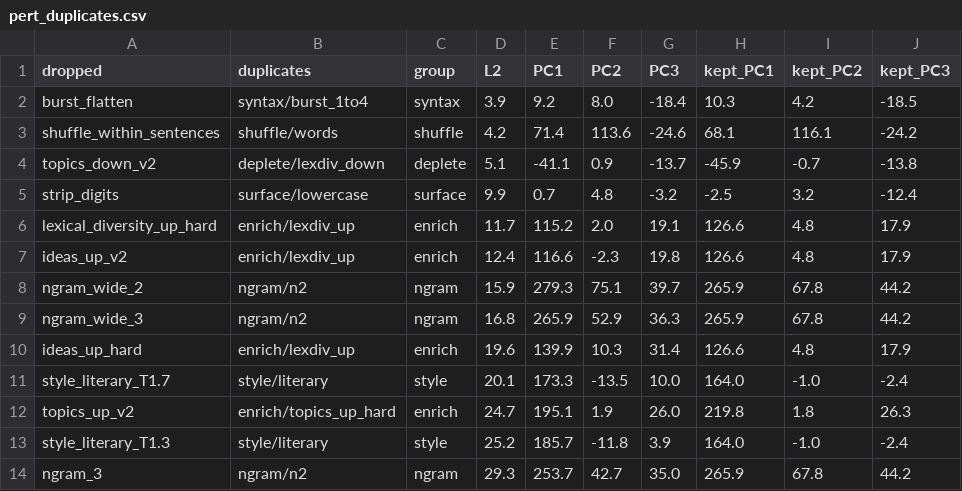
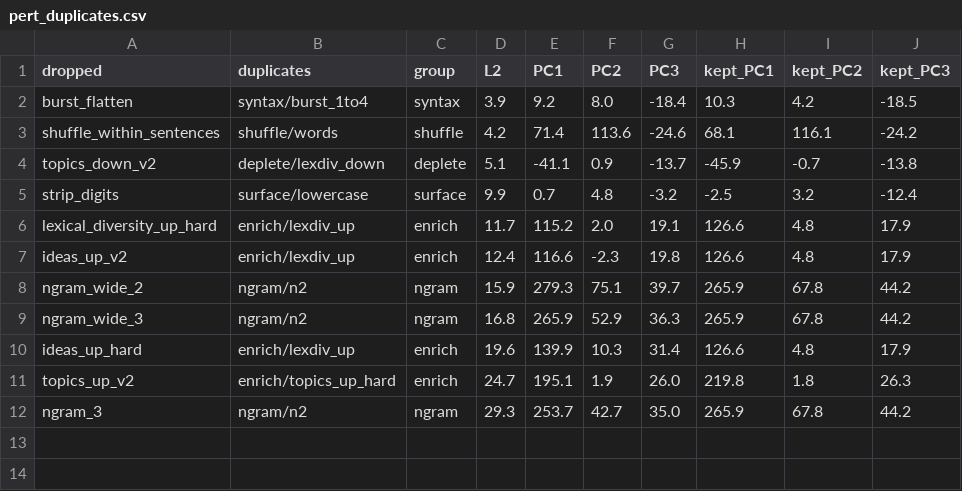
Before and after one commit to inria-point/TDA-multiscale, a CSV file: phdq_ext/results/pert_duplicates.csv, drawn as a sheet.

```diff
--- a/phdq_ext/results/pert_duplicates.csv
+++ b/phdq_ext/results/pert_duplicates.csv
@@ -10,5 +10,3 @@ ngram_wide_3,ngram/n2,ngram,16.8,265.9,52.9,36.3,265.9,67.8,44.2
 ideas_up_hard,enrich/lexdiv_up,enrich,19.6,139.9,10.3,31.4,126.6,4.8,17.9
-style_literary_T1.7,style/literary,style,20.1,173.3,-13.5,10.0,164.0,-1.0,-2.4
 topics_up_v2,enrich/topics_up_hard,enrich,24.7,195.1,1.9,26.0,219.8,1.8,26.3
-style_literary_T1.3,style/literary,style,25.2,185.7,-11.8,3.9,164.0,-1.0,-2.4
 ngram_3,ngram/n2,ngram,29.3,253.7,42.7,35.0,265.9,67.8,44.2
```
Also changed, not shown: phdq_ext/results/pert_map.csv, 24 other files.
